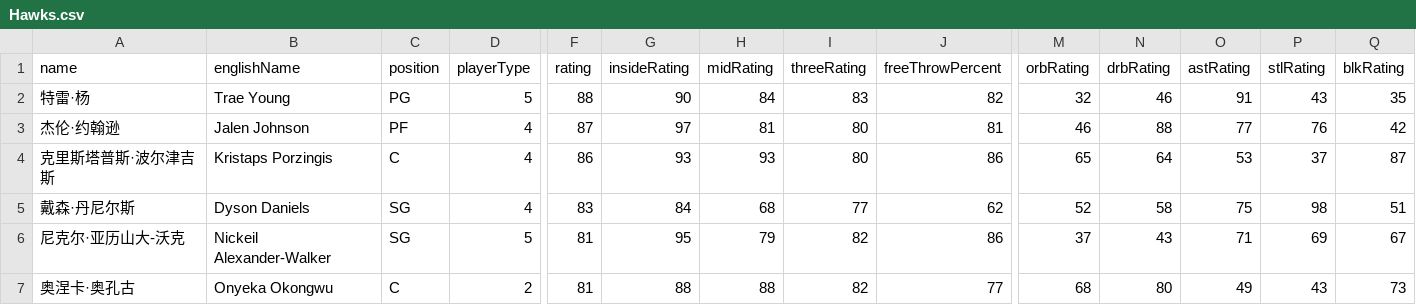
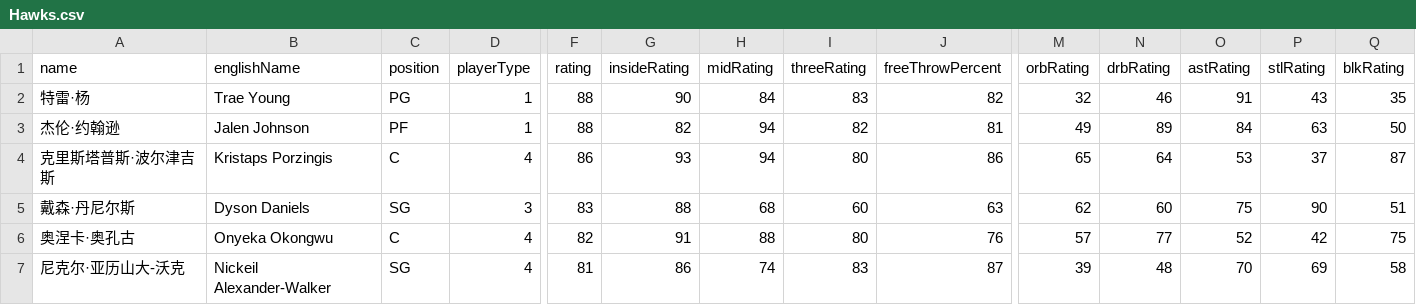
Before and after one commit to MikeYan01/NBA-sim, a CSV file: database/roster/Hawks.csv, drawn as a sheet; only a part is shown, gaps mark what is left out; removed rows and columns are numbered as before the commit, all else as after; rows hold the shown columns only; the diff covers the shown part only; the diff names each change by its address in the sheet, - before the commit and + after, or states it on an @@ line.

```diff
--- a/database/roster/Hawks.csv
+++ b/database/roster/Hawks.csv
-D2 (playerType): 5
+D2 (playerType): 1
-D3 (playerType): 4
+D3 (playerType): 1
-F3 (rating): 87
+F3 (rating): 88
-G3 (insideRating): 97
+G3 (insideRating): 82
-H3 (midRating): 81
+H3 (midRating): 94
-I3 (threeRating): 80
+I3 (threeRating): 82
-M3 (orbRating): 46
+M3 (orbRating): 49
-N3 (drbRating): 88
+N3 (drbRating): 89
-O3 (astRating): 77
+O3 (astRating): 84
-P3 (stlRating): 76
+P3 (stlRating): 63
-Q3 (blkRating): 42
+Q3 (blkRating): 50
-H4 (midRating): 93
+H4 (midRating): 94
-D5 (playerType): 4
+D5 (playerType): 3
-G5 (insideRating): 84
+G5 (insideRating): 88
-I5 (threeRating): 77
+I5 (threeRating): 60
-J5 (freeThrowPercent): 62
+J5 (freeThrowPercent): 63
-M5 (orbRating): 52
+M5 (orbRating): 62
-N5 (drbRating): 58
+N5 (drbRating): 60
-P5 (stlRating): 98
+P5 (stlRating): 90
+row 6: 奥涅卡·奥孔古 | Onyeka Okongwu | C | 4 | 82 | 91 | 88 | 80 | 76 | 57 | 77 | 52 | 42 | 75
-D7 (playerType): 5
+D7 (playerType): 4
-G7 (insideRating): 95
+G7 (insideRating): 86
-H7 (midRating): 79
+H7 (midRating): 74
-I7 (threeRating): 82
+I7 (threeRating): 83
-J7 (freeThrowPercent): 86
+J7 (freeThrowPercent): 87
-M7 (orbRating): 37
+M7 (orbRating): 39
-N7 (drbRating): 43
+N7 (drbRating): 48
-O7 (astRating): 71
+O7 (astRating): 70
-Q7 (blkRating): 67
+Q7 (blkRating): 58
-row 7: 奥涅卡·奥孔古 | Onyeka Okongwu | C | 2 | 81 | 88 | 88 | 82 | 77 | 68 | 80 | 49 | 43 | 73
```
Also changed, not shown: 1 added row, 2 removed rows and 31 edited cells elsewhere in this file, database/roster/Clippers.csv, database/roster/Grizzlies.csv, 28 other files.
